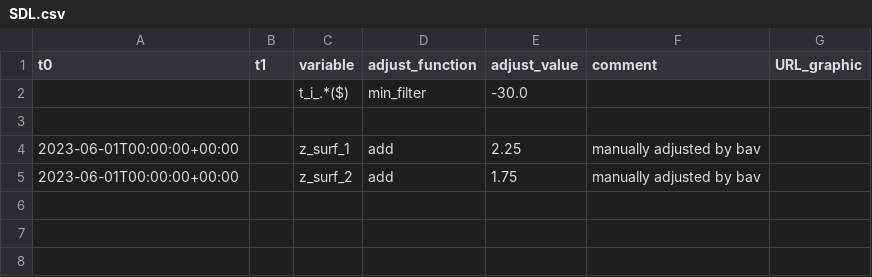
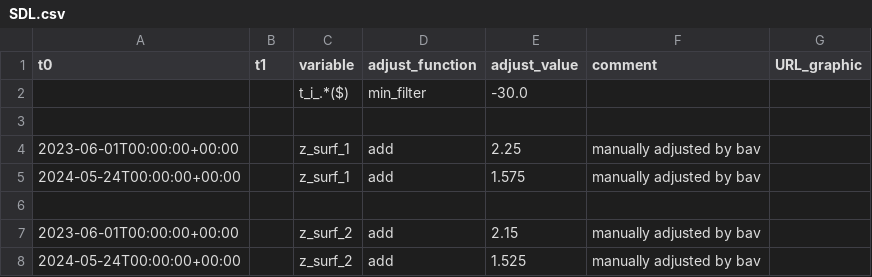
Before and after one commit to GEUS-Glaciology-and-Climate/PROMICE-AWS-data-issues, a CSV file: adjustments/SDL.csv, drawn as a sheet.

Commit message:
more height adjustments

```diff
--- a/adjustments/SDL.csv
+++ b/adjustments/SDL.csv
@@ -4,2 +4,5 @@ t0,t1,variable,adjust_function,adjust_value,comment,URL_graphic
 2023-06-01T00:00:00+00:00,,z_surf_1,add,2.25,manually adjusted by bav,
-2023-06-01T00:00:00+00:00,,z_surf_2,add,1.75,manually adjusted by bav,
+2024-05-24T00:00:00+00:00,,z_surf_1,add,1.575,manually adjusted by bav,
+
+2023-06-01T00:00:00+00:00,,z_surf_2,add,2.15,manually adjusted by bav,
+2024-05-24T00:00:00+00:00,,z_surf_2,add,1.525,manually adjusted by bav,
```
Also changed, not shown: adjustments/SDM.csv, 1 other file.
